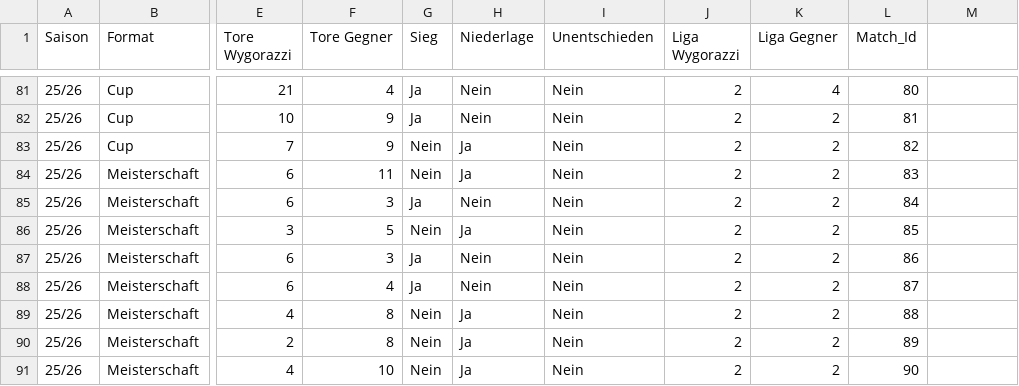
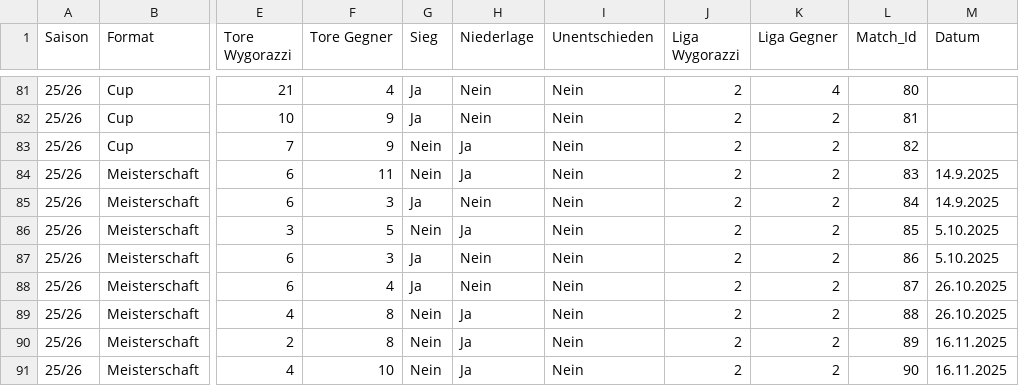
Before and after one commit to raphaelschuepbach/Wygorazzi-Dashboard, a CSV file: Statistik_Wygo.csv, drawn as a sheet; only a part is shown, gaps mark what is left out; the diff names each change by its address in the sheet, - before the commit and + after, or states it on an @@ line.

```diff
--- a/Statistik_Wygo.csv
+++ b/Statistik_Wygo.csv
-M1: (empty)
+M1: Datum
-M84:M85 (Datum): (empty)
+M84:M85 (Datum): 14.9.2025
-M86:M87 (Datum): (empty)
+M86:M87 (Datum): 5.10.2025
-M88:M89 (Datum): (empty)
+M88:M89 (Datum): 26.10.2025
-M90:M91 (Datum): (empty)
+M90:M91 (Datum): 16.11.2025
```
Also changed, not shown: 2 other files.
